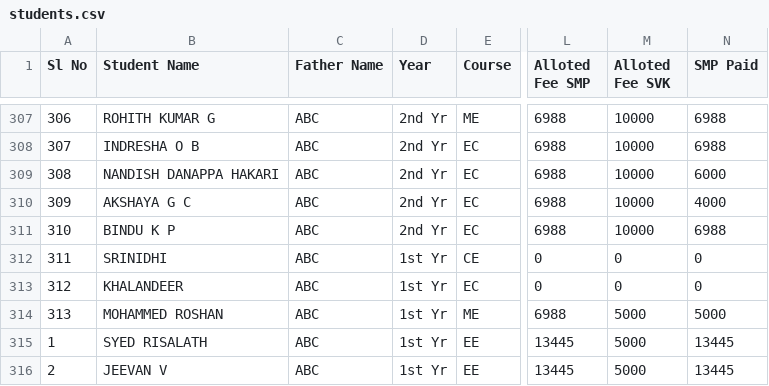
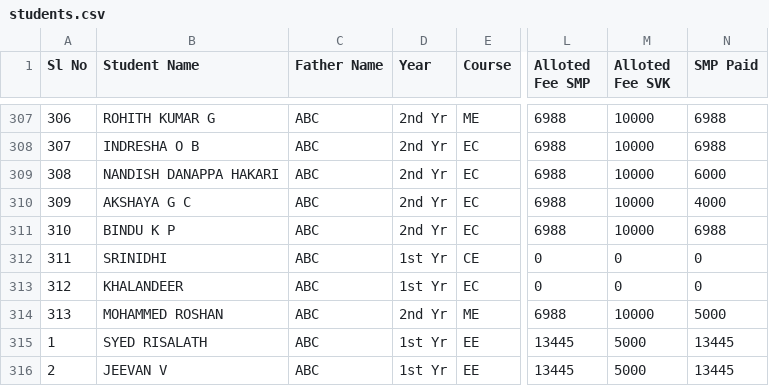
Before and after one commit to tejukargal/SMP-Admn-Stats_1-2025-26, a CSV file: students.csv, drawn as a sheet; only a part is shown, gaps mark what is left out; the diff names each change by its address in the sheet, - before the commit and + after, or states it on an @@ line.

Commit message:
Add files via upload

```diff
--- a/students.csv
+++ b/students.csv
-D314 (Year): 1st Yr
+D314 (Year): 2nd Yr
-M314 (Alloted Fee SVK): 5000
+M314 (Alloted Fee SVK): 10000
```
